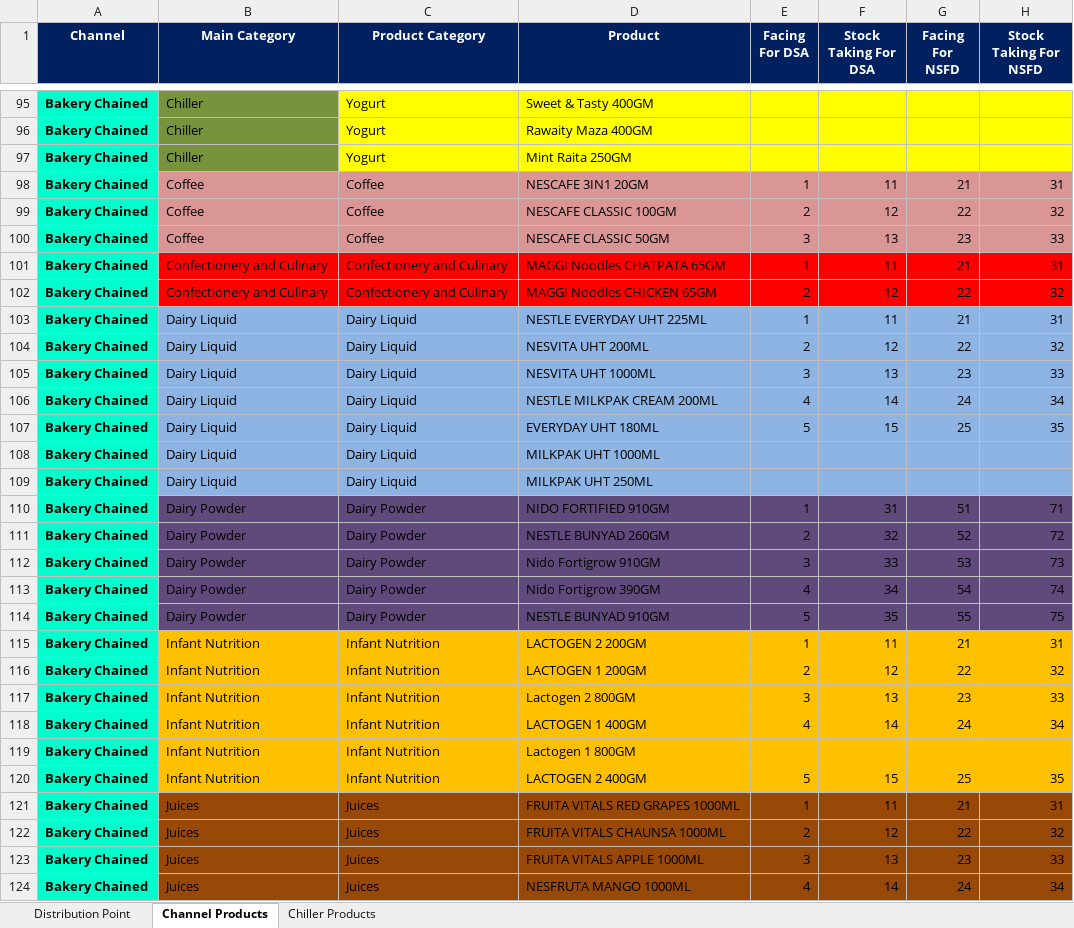
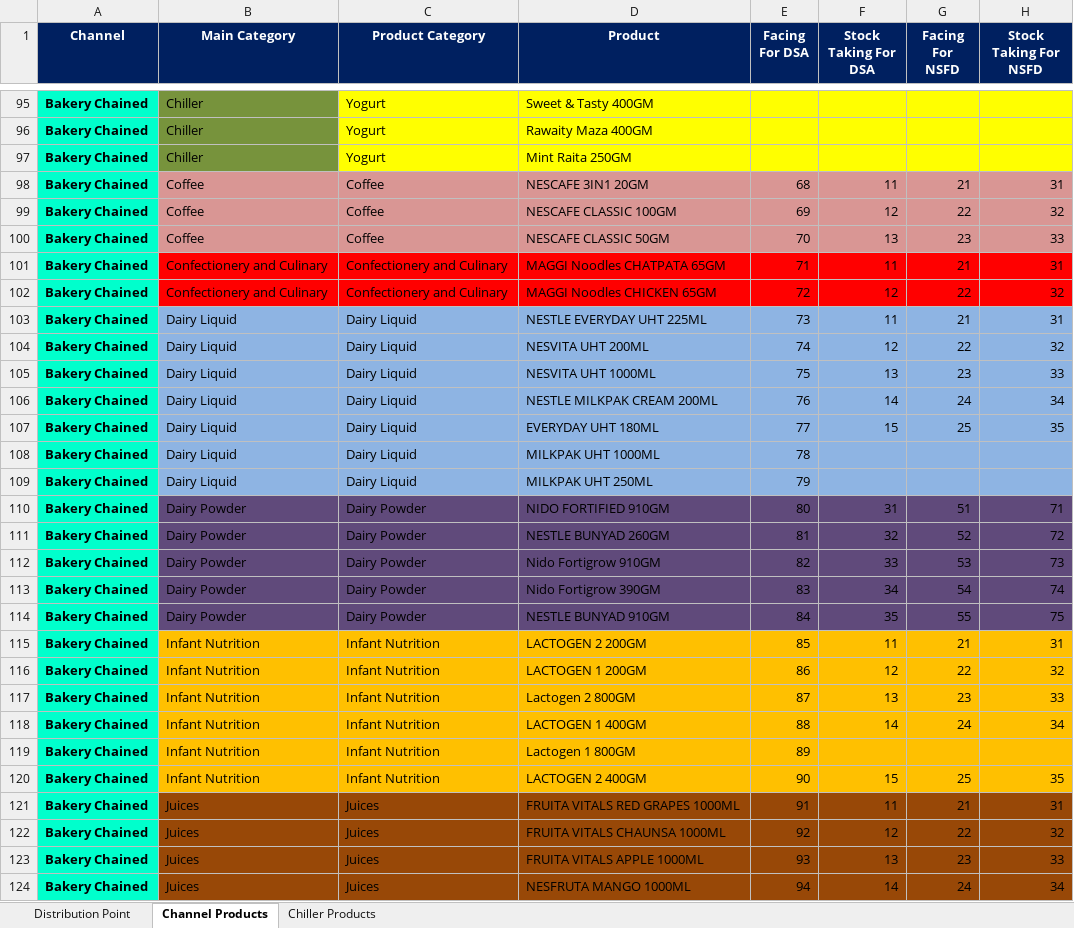
Before and after one commit to fahadshah868/MMAPlus, an Excel workbook: MMAPlus_Merchandising/MMAPlus_Merchandising.xlsx, sheet Channel Products, drawn as a sheet; only a part is shown, gaps mark what is left out; values as stored, in another font and other column widths than the file's, no borders; the diff covers the shown part only; the diff names each change by its address in the sheet, - before the commit and + after, or states it on an @@ line.

```diff
--- a/MMAPlus_Merchandising/MMAPlus_Merchandising.xlsx (sheet Channel Products)
+++ b/MMAPlus_Merchandising/MMAPlus_Merchandising.xlsx (sheet Channel Products)
-E98 (Facing For DSA): 1
+E98 (Facing For DSA): 68
-E99 (Facing For DSA): 2
+E99 (Facing For DSA): 69
-E100 (Facing For DSA): 3
+E100 (Facing For DSA): 70
-E101 (Facing For DSA): 1
+E101 (Facing For DSA): 71
-E102 (Facing For DSA): 2
+E102 (Facing For DSA): 72
-E103 (Facing For DSA): 1
+E103 (Facing For DSA): 73
-E104 (Facing For DSA): 2
+E104 (Facing For DSA): 74
-E105 (Facing For DSA): 3
+E105 (Facing For DSA): 75
-E106 (Facing For DSA): 4
+E106 (Facing For DSA): 76
-E107 (Facing For DSA): 5
+E107 (Facing For DSA): 77
-E108 (Facing For DSA): (empty)
+E108 (Facing For DSA): 78
-E109 (Facing For DSA): (empty)
+E109 (Facing For DSA): 79
-E110 (Facing For DSA): 1
+E110 (Facing For DSA): 80
-E111 (Facing For DSA): 2
+E111 (Facing For DSA): 81
-E112 (Facing For DSA): 3
+E112 (Facing For DSA): 82
-E113 (Facing For DSA): 4
+E113 (Facing For DSA): 83
-E114 (Facing For DSA): 5
+E114 (Facing For DSA): 84
-E115 (Facing For DSA): 1
+E115 (Facing For DSA): 85
-E116 (Facing For DSA): 2
+E116 (Facing For DSA): 86
-E117 (Facing For DSA): 3
+E117 (Facing For DSA): 87
-E118 (Facing For DSA): 4
+E118 (Facing For DSA): 88
-E119 (Facing For DSA): (empty)
+E119 (Facing For DSA): 89
-E120 (Facing For DSA): 5
+E120 (Facing For DSA): 90
-E121 (Facing For DSA): 1
+E121 (Facing For DSA): 91
-E122 (Facing For DSA): 2
+E122 (Facing For DSA): 92
-E123 (Facing For DSA): 3
+E123 (Facing For DSA): 93
-E124 (Facing For DSA): 4
+E124 (Facing For DSA): 94
```
Also changed, not shown: 96 edited cells elsewhere in this sheet, 23 other files.
